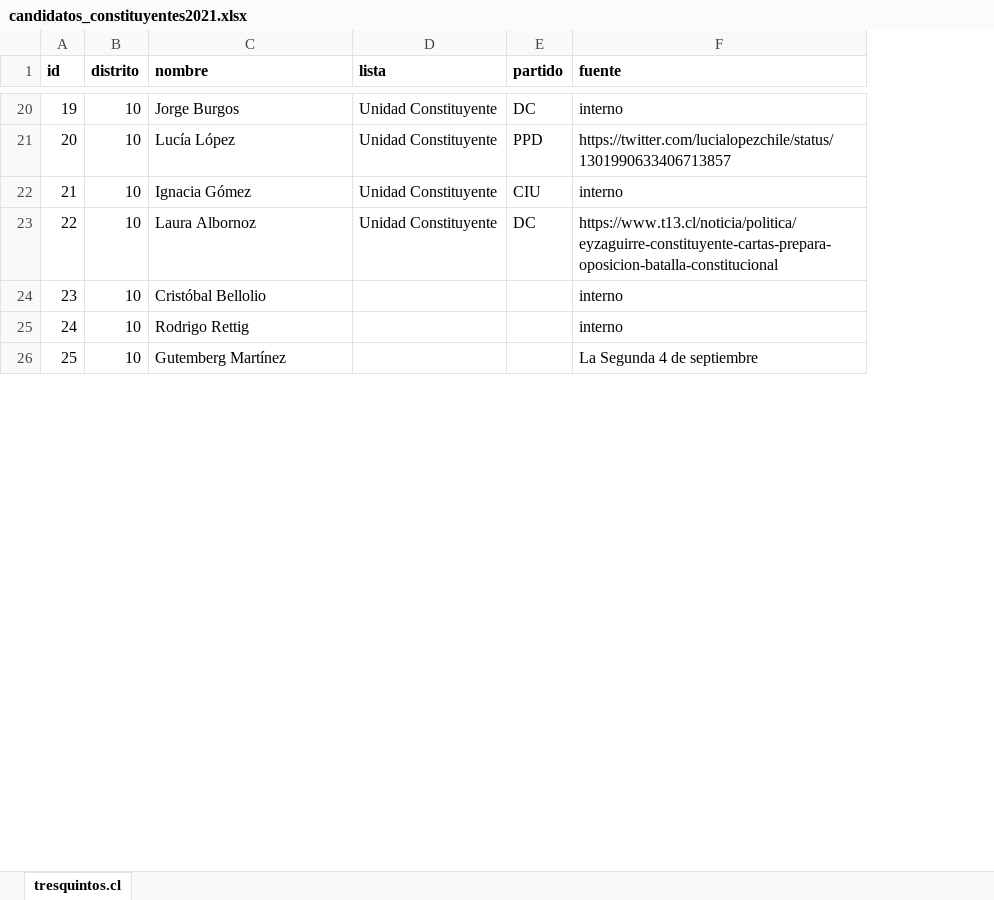
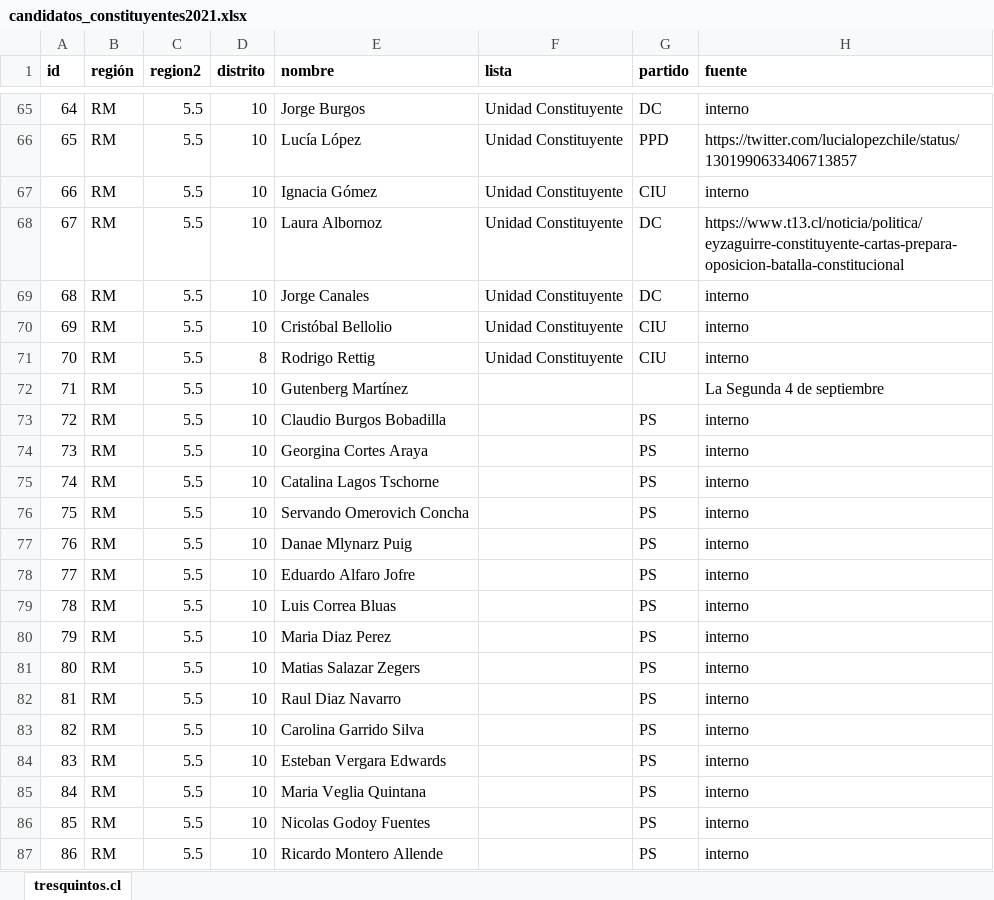
Before and after one commit to tresquintos/candidatos, an Excel workbook: constituyentes 2021/candidatos_constituyentes2021.xlsx, sheet tresquintos.cl, drawn as a sheet; only a part is shown, gaps mark what is left out; values as stored, in another font and other column widths than the file's, no borders; removed rows and columns are numbered as before the commit, all else as after; the diff covers the shown part only; the diff names each change by its address in the sheet, - before the commit and + after, or states it on an @@ line.

```diff
--- a/constituyentes 2021/candidatos_constituyentes2021.xlsx (sheet tresquintos.cl)
+++ b/constituyentes 2021/candidatos_constituyentes2021.xlsx (sheet tresquintos.cl)
+column B (región), rows 65-68: all RM; row 70: RM; row 72: RM
+column C (region2), rows 65-68: all 5.5; row 70: 5.5; row 72: 5.5
@@ column A (id) renumbered from row 4 down @@
+row 69: 68 | RM | 5.5 | 10 | Jorge Canales | Unidad Constituyente | DC | interno
-F70 (lista): (empty)
+F70 (lista): Unidad Constituyente
-G70 (partido): (empty)
+G70 (partido): CIU
-row 25: 24 | 10 | Rodrigo Rettig |  |  | interno
+row 71: 70 | RM | 5.5 | 8 | Rodrigo Rettig | Unidad Constituyente | CIU | interno
-E72 (nombre): Gutemberg Martínez
+E72 (nombre): Gutenberg Martínez
+row 73: 72 | RM | 5.5 | 10 | Claudio Burgos Bobadilla |  | PS | interno
+row 74: 73 | RM | 5.5 | 10 | Georgina Cortes Araya |  | PS | interno
+row 75: 74 | RM | 5.5 | 10 | Catalina Lagos Tschorne |  | PS | interno
+row 76: 75 | RM | 5.5 | 10 | Servando Omerovich Concha |  | PS | interno
+row 77: 76 | RM | 5.5 | 10 | Danae Mlynarz Puig |  | PS | interno
+row 78: 77 | RM | 5.5 | 10 | Eduardo Alfaro Jofre |  | PS | interno
+row 79: 78 | RM | 5.5 | 10 | Luis Correa Bluas |  | PS | interno
+row 80: 79 | RM | 5.5 | 10 | Maria Diaz Perez |  | PS | interno
+row 81: 80 | RM | 5.5 | 10 | Matias Salazar Zegers |  | PS | interno
+row 82: 81 | RM | 5.5 | 10 | Raul Diaz Navarro |  | PS | interno
+row 83: 82 | RM | 5.5 | 10 | Carolina Garrido Silva |  | PS | interno
+row 84: 83 | RM | 5.5 | 10 | Esteban Vergara Edwards |  | PS | interno
+row 85: 84 | RM | 5.5 | 10 | Maria Veglia Quintana |  | PS | interno
+row 86: 85 | RM | 5.5 | 10 | Nicolas Godoy Fuentes |  | PS | interno
+row 87: 86 | RM | 5.5 | 10 | Ricardo Montero Allende |  | PS | interno
```
Also changed, not shown: 146 added rows and 5 edited cells elsewhere in this sheet, 5 other files.
